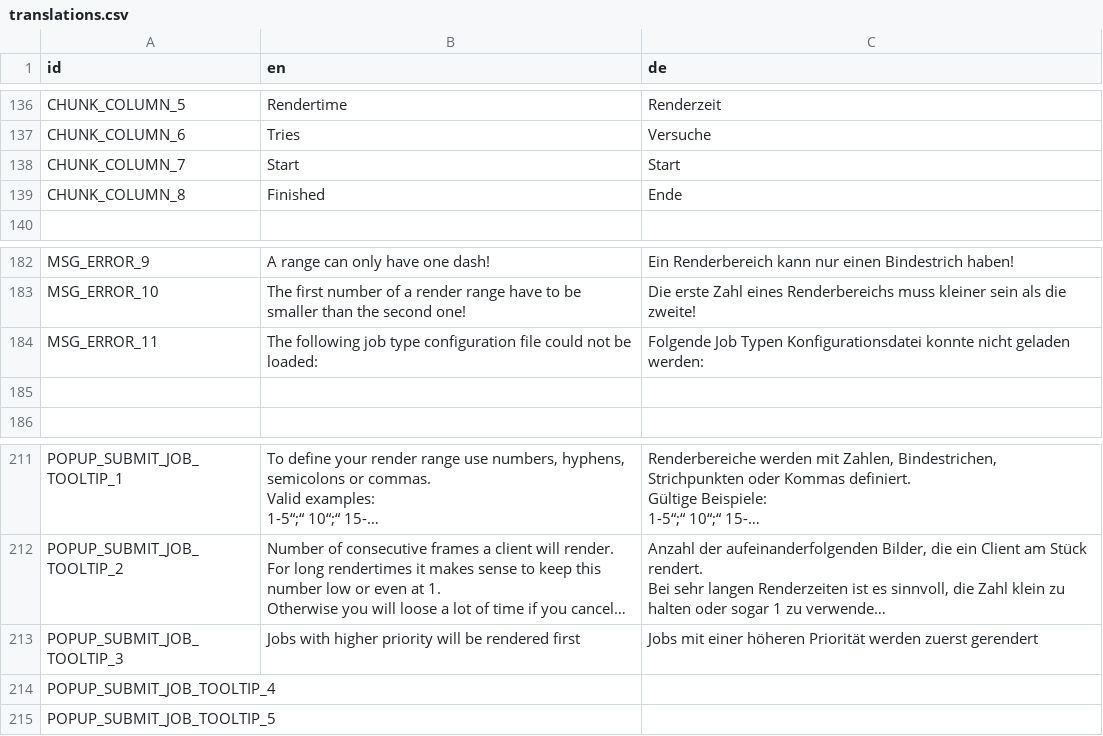
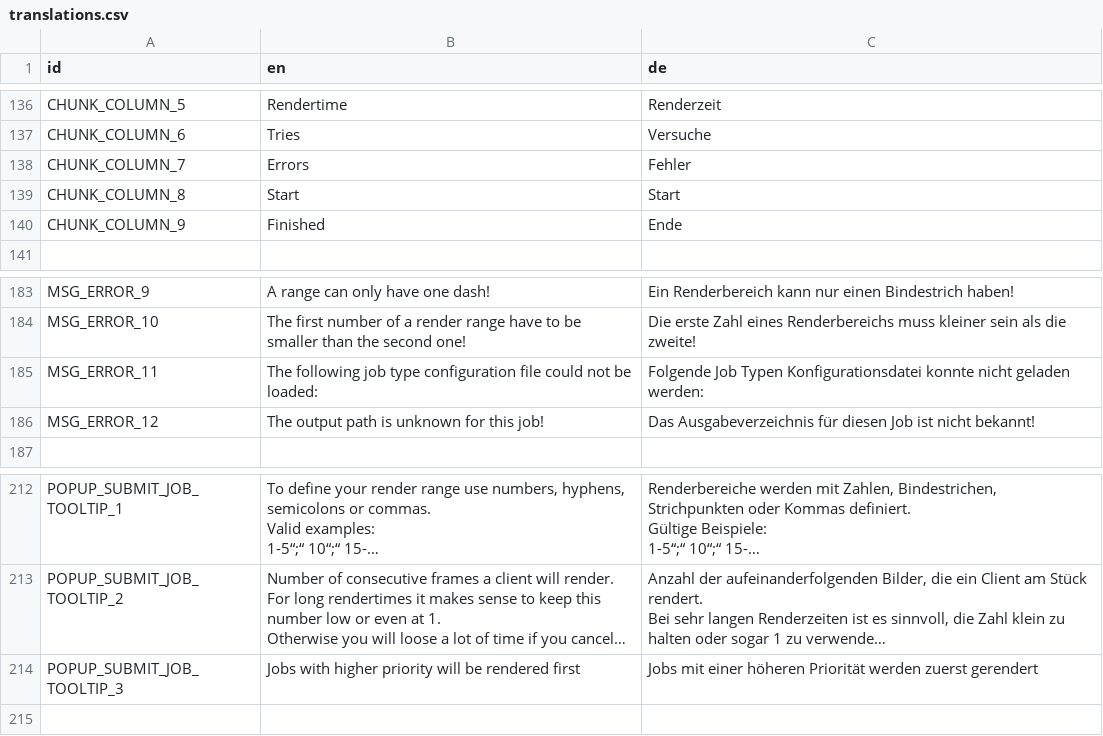
Before and after one commit to PostPollux/RaptorRender, a CSV file: lang/translations.csv, drawn as a sheet; only a part is shown, gaps mark what is left out; long unchanged cells end in …; removed rows and columns are numbered as before the commit, all else as after; the diff names each change by its address in the sheet, - before the commit and + after, or states it on an @@ line.

Commit message:
changes
- display type version in Info Panel and SortableTable
- update comments in JobType config files
- show error when output directory is unknown
- add chunk errors count

```diff
--- a/lang/translations.csv
+++ b/lang/translations.csv
+row 138: CHUNK_COLUMN_7 | Errors | Fehler
-A139 (id): CHUNK_COLUMN_7
+A139 (id): CHUNK_COLUMN_8
-A140 (id): CHUNK_COLUMN_8
+A140 (id): CHUNK_COLUMN_9
-row 186: (empty)
+row 186: MSG_ERROR_12 | The output path is unknown for this job! | Das Ausgabeverzeichnis für diesen Job ist nicht bekannt!
-row 214: POPUP_SUBMIT_JOB_TOOLTIP_4
-row 215: POPUP_SUBMIT_JOB_TOOLTIP_5
```
Also changed, not shown: 9 other files.
